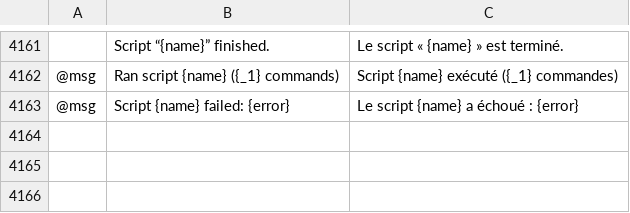
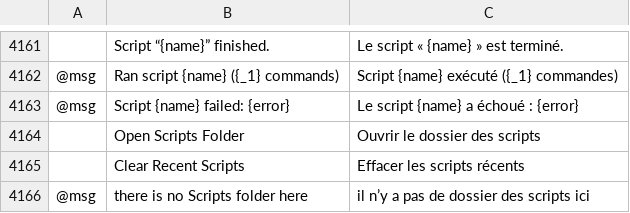
Before and after one commit to Daiduong/vectorcraft, a TSV file: crates/ui-egui/src/i18n/fr.tsv, drawn as a sheet; only a part is shown, gaps mark what is left out; the diff names each change by its address in the sheet, - before the commit and + after, or states it on an @@ line.

```diff
--- a/crates/ui-egui/src/i18n/fr.tsv
+++ b/crates/ui-egui/src/i18n/fr.tsv
+row 4164:  | Open Scripts Folder | Ouvrir le dossier des scripts
+row 4165:  | Clear Recent Scripts | Effacer les scripts récents
+row 4166: @msg | there is no Scripts folder here | il n’y a pas de dossier des scripts ici
```
Also changed, not shown: crates/ui-egui/src/i18n/de.tsv, crates/ui-egui/src/i18n/it.tsv, 19 other files.
